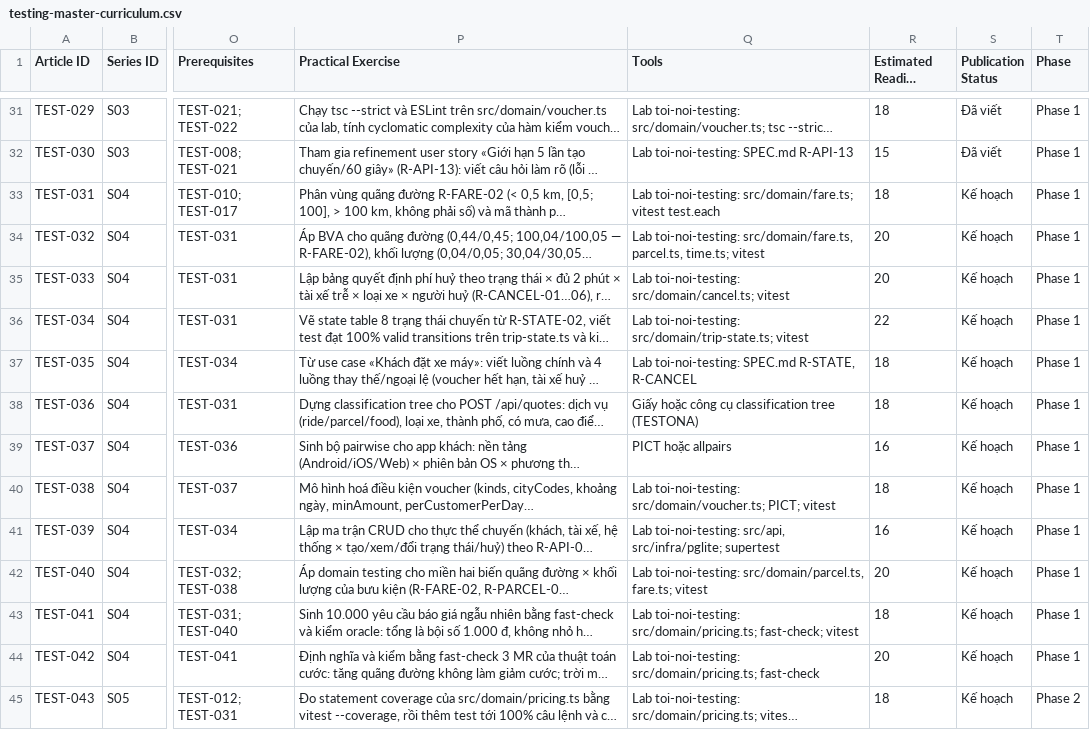
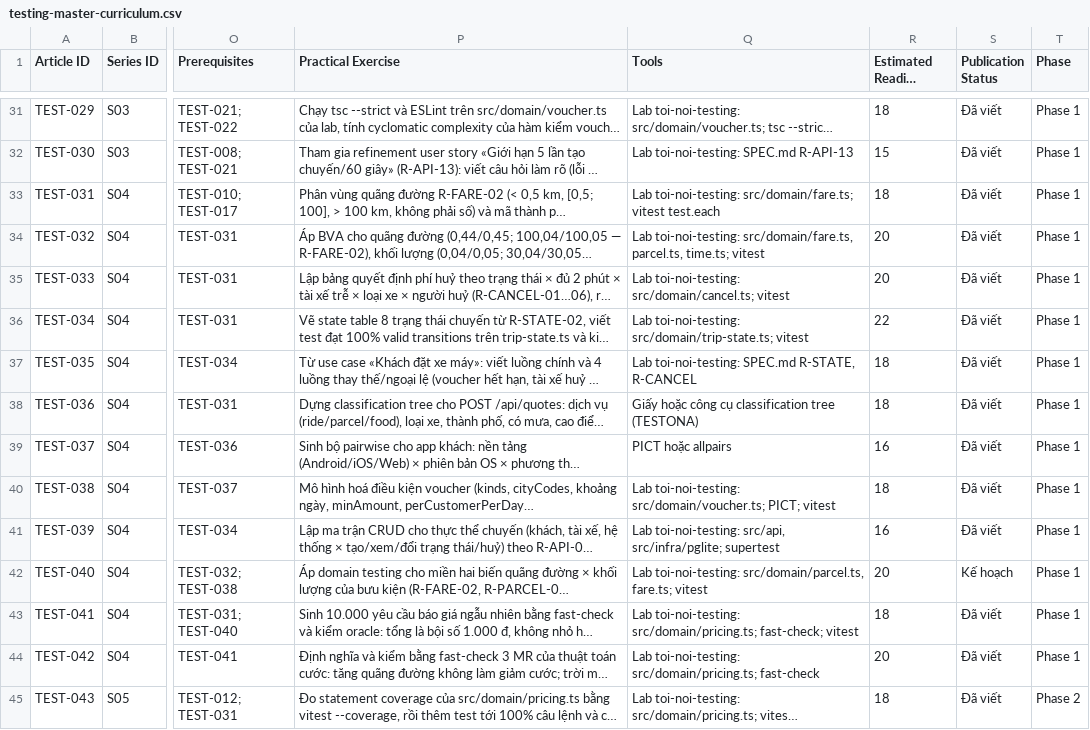
Before and after one commit to rickymta/antblog, a CSV file: docs/testing-master-curriculum.csv, drawn as a sheet; only a part is shown, gaps mark what is left out; long unchanged cells end in …; the diff covers the shown part only; the diff names each change by its address in the sheet, - before the commit and + after, or states it on an @@ line.

```diff
--- a/docs/testing-master-curriculum.csv
+++ b/docs/testing-master-curriculum.csv
-S33:S41 (Publication Status): Kế hoạch
+S33:S41 (Publication Status): Đã viết
-S43:S45 (Publication Status): Kế hoạch
+S43:S45 (Publication Status): Đã viết
```
Also changed, not shown: 14 edited cells elsewhere in this file, 13 other files.
